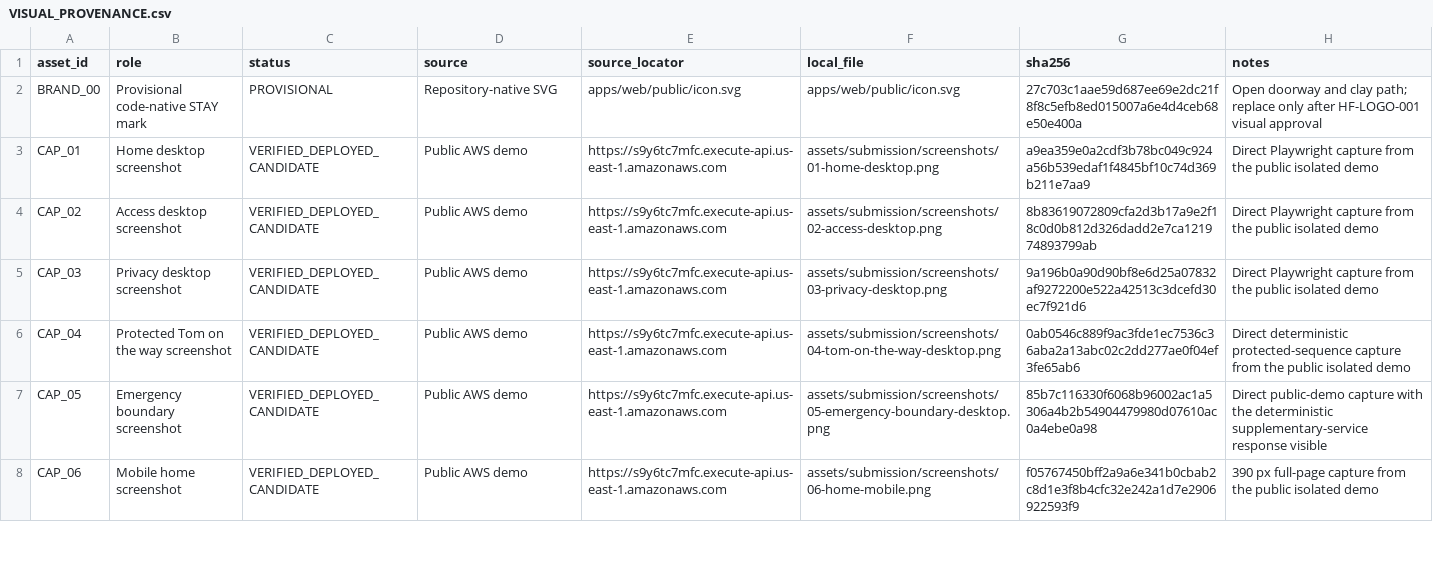
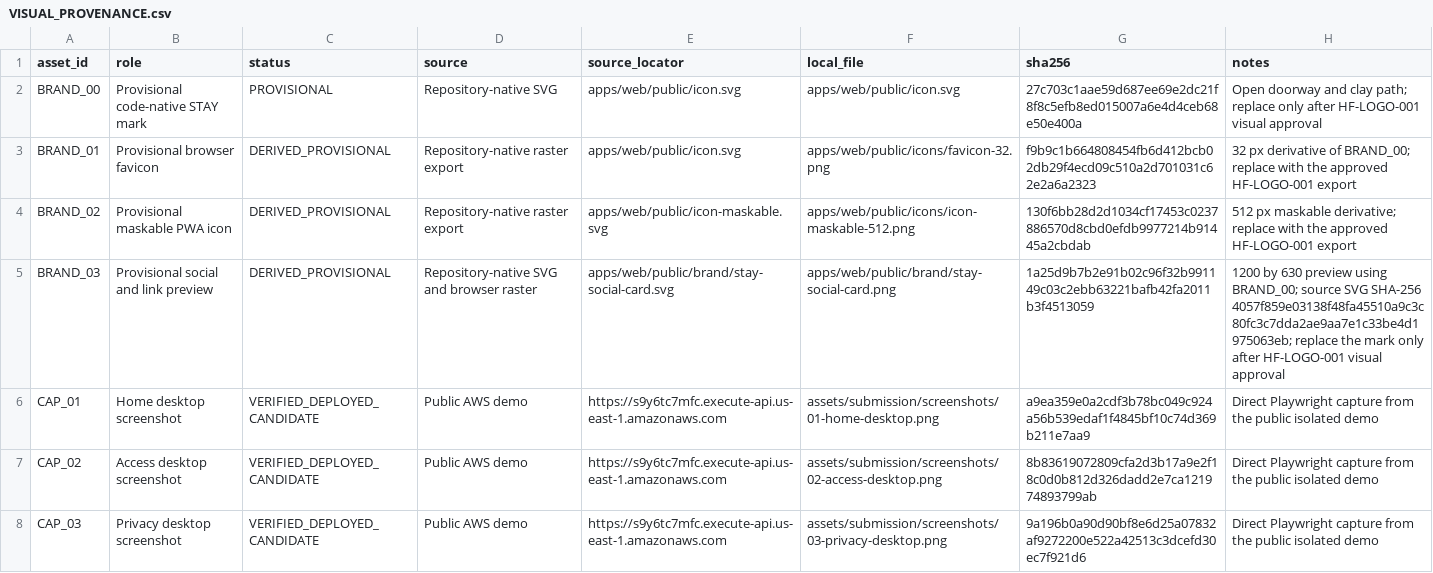
Before and after one commit to AmirmLotfy/stay, a CSV file: docs/media-production/VISUAL_PROVENANCE.csv, drawn as a sheet; only a part is shown; the shorter side is filled out with more unchanged rows; the diff names each change by its address in the sheet, - before the commit and + after, or states it on an @@ line.

Commit message:
feat: complete brand delivery and stack protection

```diff
--- a/docs/media-production/VISUAL_PROVENANCE.csv
+++ b/docs/media-production/VISUAL_PROVENANCE.csv
+row 3: BRAND_01 | Provisional browser favicon | DERIVED_PROVISIONAL | Repository-native raster export | apps/web/public/icon.svg | apps/web/public/icons/favicon-32.png | f9b9c1b664808454fb6d412bcb02db29f4ecd09c510a2d701031c62e2a6a2323 | 32 px derivative of BRAND_00; replace with the approved HF-LOGO-001 export
+row 4: BRAND_02 | Provisional maskable PWA icon | DERIVED_PROVISIONAL | Repository-native raster export | apps/web/public/icon-maskable.svg | apps/web/public/icons/icon-maskable-512.png | 130f6bb28d2d1034cf17453c0237886570d8cbd0efdb9977214b91445a2cbdab | 512 px maskable derivative; replace with the approved HF-LOGO-001 export
+row 5: BRAND_03 | Provisional social and link preview | DERIVED_PROVISIONAL | Repository-native SVG and browser raster | apps/web/public/brand/stay-social-card.svg | apps/web/public/brand/stay-social-card.png | 1a25d9b7b2e91b02c96f32b991149c03c2ebb63221bafb42fa2011b3f4513059 | 1200 by 630 preview using BRAND_00; source SVG SHA-256 4057f859e03138f48fa45510a9c3c80fc3c7dda2ae9aa7e1c33be4d1975063eb; replace the mark only after HF-LOGO-001 visual approval
```
Also changed, not shown: 12 other files.
